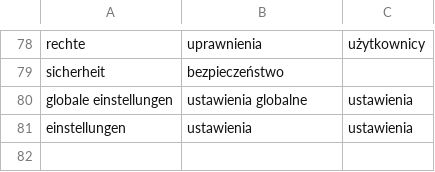
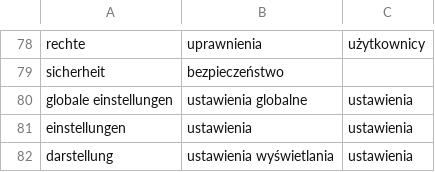
Before and after one commit to halvenas/dictionary_resources, a CSV file: resources.csv, drawn as a sheet; only a part is shown, gaps mark what is left out; the diff names each change by its address in the sheet, - before the commit and + after, or states it on an @@ line.

Commit message:
updating file 2020-03-20 09:53:44.666852

```diff
--- a/resources.csv
+++ b/resources.csv
+row 82: darstellung | ustawienia wyświetlania | ustawienia
```
